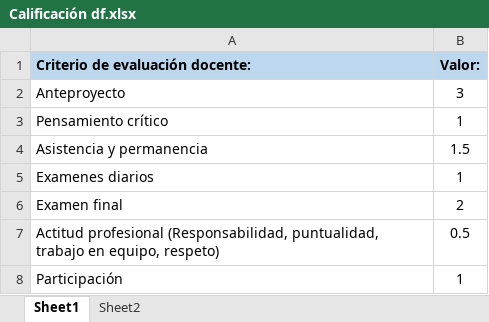
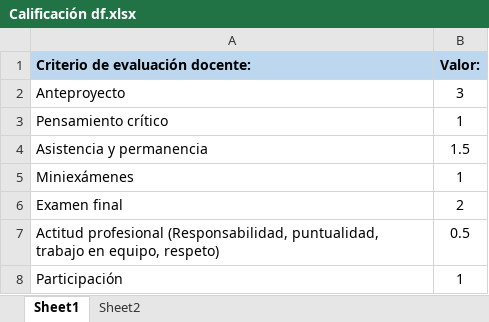
Before and after one commit to Bajacaltec/PracticeSciencemx, an Excel workbook: xlsx/Calificación df.xlsx, sheet Sheet1, drawn as a sheet; values as stored, in another font and other column widths than the file's, no borders; the diff names each change by its address in the sheet, - before the commit and + after, or states it on an @@ line.

```diff
--- a/xlsx/Calificación df.xlsx (sheet Sheet1)
+++ b/xlsx/Calificación df.xlsx (sheet Sheet1)
-A5 (Criterio de evaluación docente:): Examenes diarios
+A5 (Criterio de evaluación docente:): Miniexámenes
```
Also changed, not shown: xlsx/Temario.xlsx, 1 other file.
